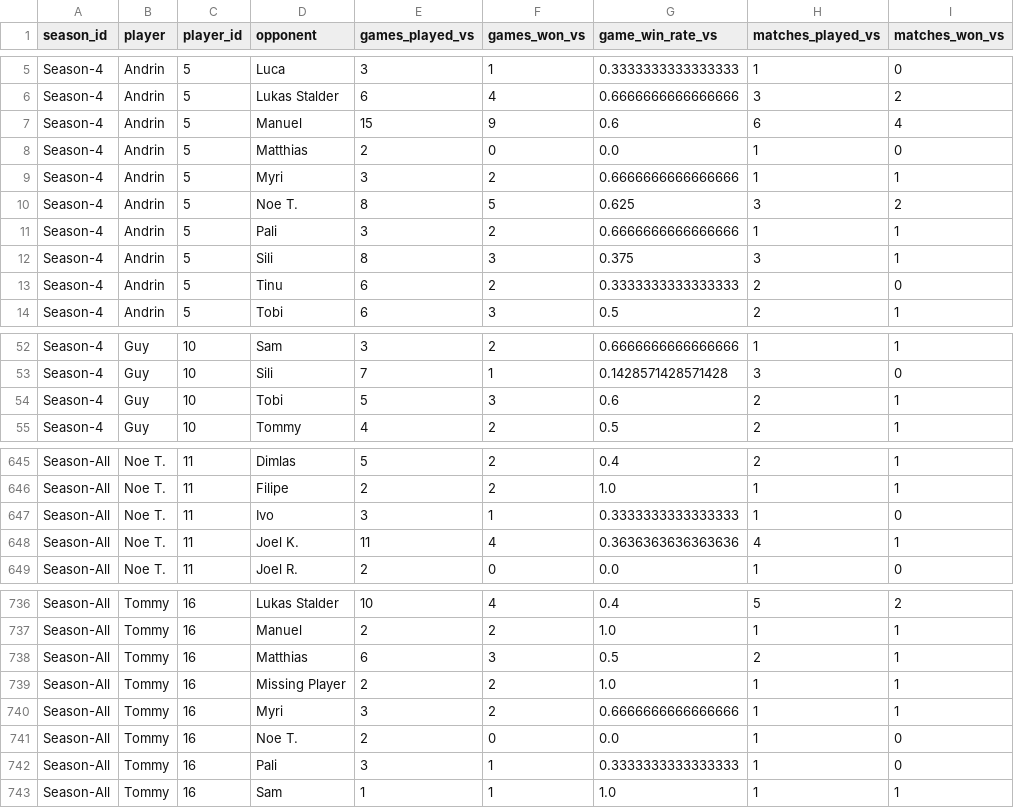
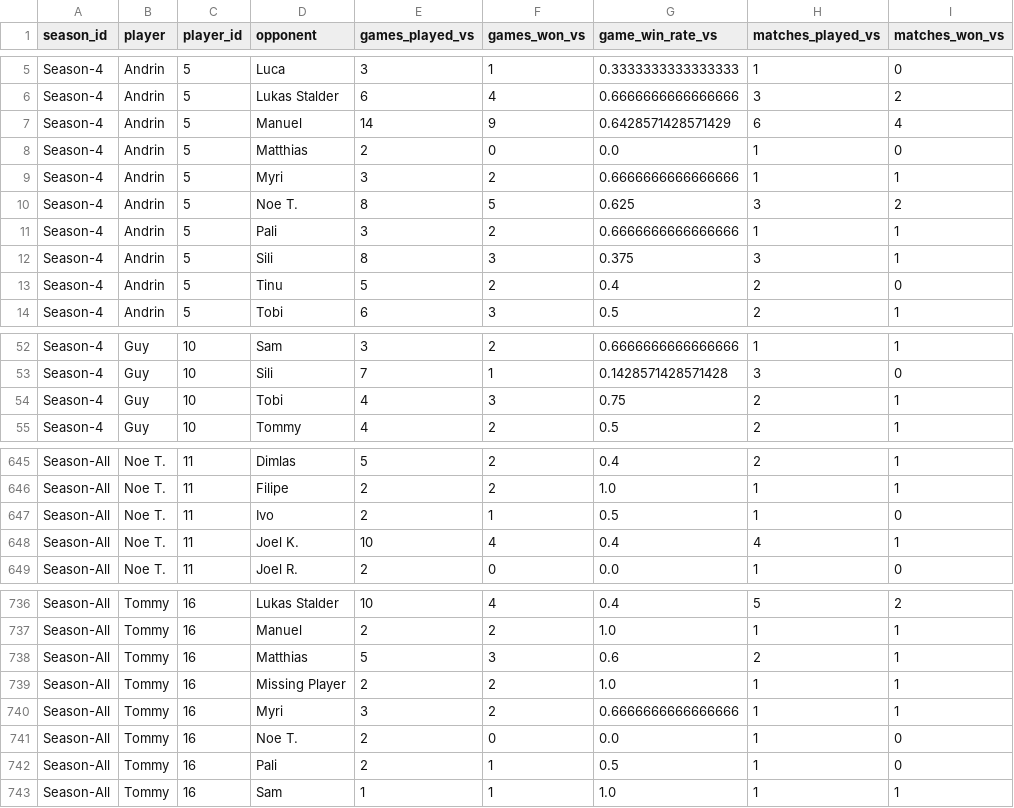
Before and after one commit to GuySchnidrig/ManaCore, a CSV file: data/processed/vs_player_game_and_match_winrate.csv, drawn as a sheet; only a part is shown, gaps mark what is left out; the diff covers the shown part only; the diff names each change by its address in the sheet, - before the commit and + after, or states it on an @@ line.

Commit message:
fixed: draws do not count as games

```diff
--- a/data/processed/vs_player_game_and_match_winrate.csv
+++ b/data/processed/vs_player_game_and_match_winrate.csv
-E7 (games_played_vs): 15
+E7 (games_played_vs): 14
-G7 (game_win_rate_vs): 0.6
+G7 (game_win_rate_vs): 0.6428571428571429
-E13 (games_played_vs): 6
+E13 (games_played_vs): 5
-G13 (game_win_rate_vs): 0.3333333333333333
+G13 (game_win_rate_vs): 0.4
-E54 (games_played_vs): 5
+E54 (games_played_vs): 4
-G54 (game_win_rate_vs): 0.6
+G54 (game_win_rate_vs): 0.75
-E647 (games_played_vs): 3
+E647 (games_played_vs): 2
-G647 (game_win_rate_vs): 0.3333333333333333
+G647 (game_win_rate_vs): 0.5
-E648 (games_played_vs): 11
+E648 (games_played_vs): 10
-G648 (game_win_rate_vs): 0.3636363636363636
+G648 (game_win_rate_vs): 0.4
-E738 (games_played_vs): 6
+E738 (games_played_vs): 5
-G738 (game_win_rate_vs): 0.5
+G738 (game_win_rate_vs): 0.6
-E742 (games_played_vs): 3
+E742 (games_played_vs): 2
-G742 (game_win_rate_vs): 0.3333333333333333
+G742 (game_win_rate_vs): 0.5
```
Also changed, not shown: 78 edited cells elsewhere in this file, 1 other file.
